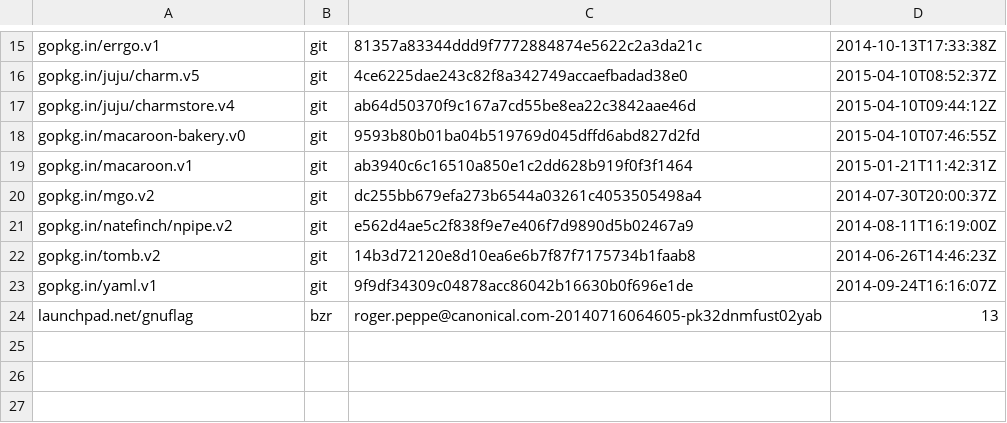
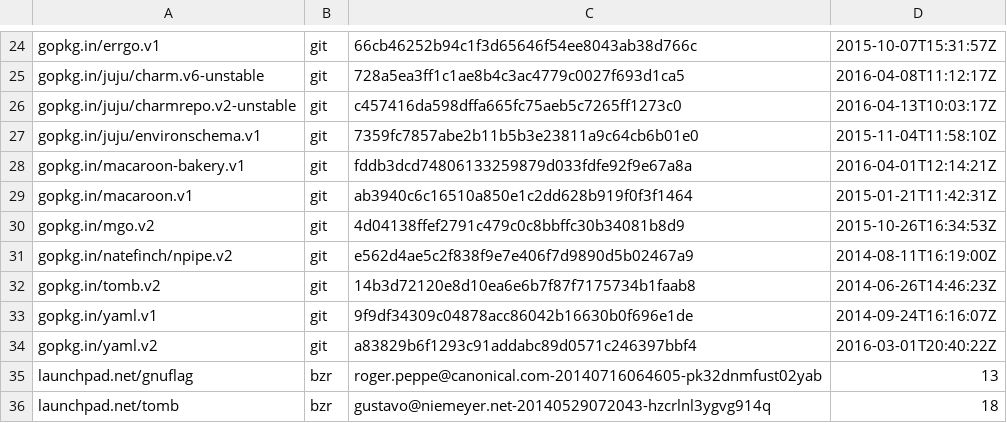
Before and after one commit to juju/gocharm, a TSV file: dependencies.tsv, drawn as a sheet; only a part is shown, gaps mark what is left out; addresses are those after the commit; the diff covers the shown part only; the diff names each change by its address in the sheet, - before the commit and + after, or states it on an @@ line.

Commit message:
Updates to latest juju and charm.v6-unstable.

```diff
--- a/dependencies.tsv
+++ b/dependencies.tsv
-C24: 81357a83344ddd9f7772884874e5622c2a3da21c
+C24: 66cb46252b94c1f3d65646f54ee8043ab38d766c
-D24: 2014-10-13T17:33:38Z
+D24: 2015-10-07T15:31:57Z
-A25: gopkg.in/juju/charm.v5
+A25: gopkg.in/juju/charm.v6-unstable
-C25: 4ce6225dae243c82f8a342749accaefbadad38e0
+C25: 728a5ea3ff1c1ae8b4c3ac4779c0027f693d1ca5
-D25: 2015-04-10T08:52:37Z
+D25: 2016-04-08T11:12:17Z
+row 26: gopkg.in/juju/charmrepo.v2-unstable | git | c457416da598dffa665fc75aeb5c7265ff1273c0 | 2016-04-13T10:03:17Z
-A27: gopkg.in/juju/charmstore.v4
+A27: gopkg.in/juju/environschema.v1
-C27: ab64d50370f9c167a7cd55be8ea22c3842aae46d
+C27: 7359fc7857abe2b11b5b3e23811a9c64cb6b01e0
-D27: 2015-04-10T09:44:12Z
+D27: 2015-11-04T11:58:10Z
-A28: gopkg.in/macaroon-bakery.v0
+A28: gopkg.in/macaroon-bakery.v1
-C28: 9593b80b01ba04b519769d045dffd6abd827d2fd
+C28: fddb3dcd74806133259879d033fdfe92f9e67a8a
-D28: 2015-04-10T07:46:55Z
+D28: 2016-04-01T12:14:21Z
-C30: dc255bb679efa273b6544a03261c4053505498a4
+C30: 4d04138ffef2791c479c0c8bbffc30b34081b8d9
-D30: 2014-07-30T20:00:37Z
+D30: 2015-10-26T16:34:53Z
+row 34: gopkg.in/yaml.v2 | git | a83829b6f1293c91addabc89d0571c246397bbf4 | 2016-03-01T20:40:22Z
+row 36: launchpad.net/tomb | bzr | gustavo@niemeyer.net-20140529072043-hzcrlnl3ygvg914q | 18
```
Also changed, not shown: 9 added rows and 22 edited cells elsewhere in this file, 17 other files.
